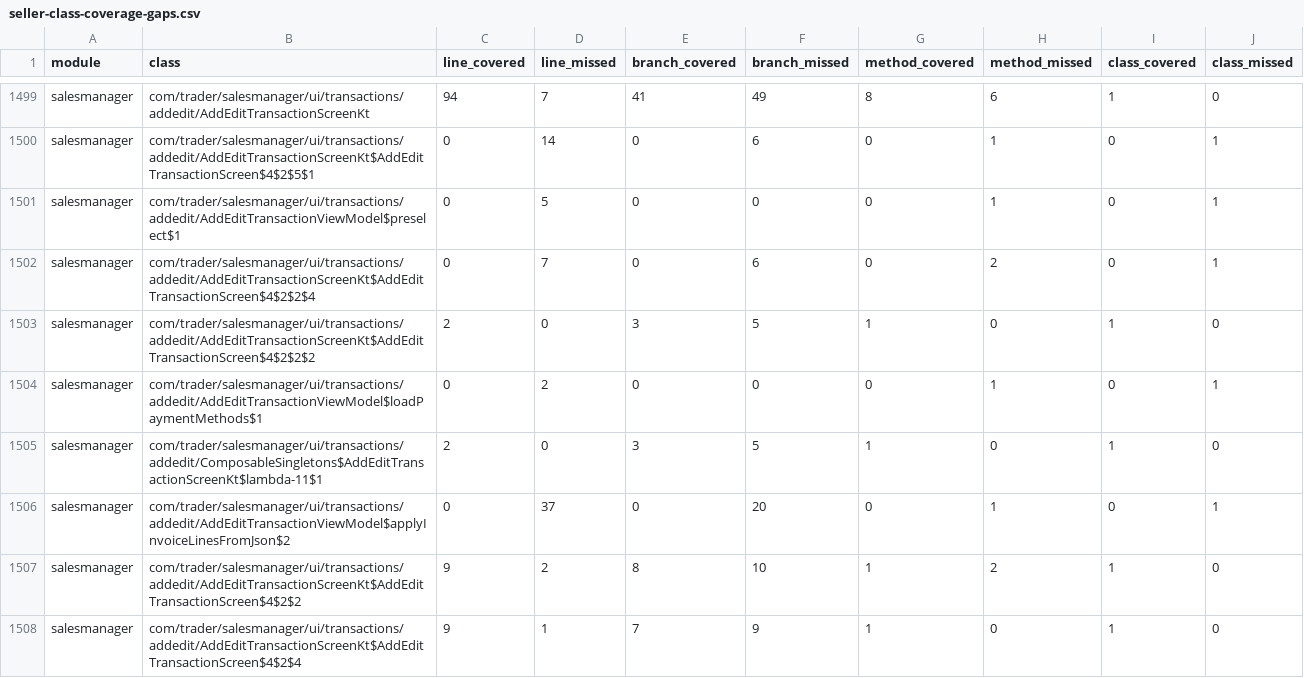
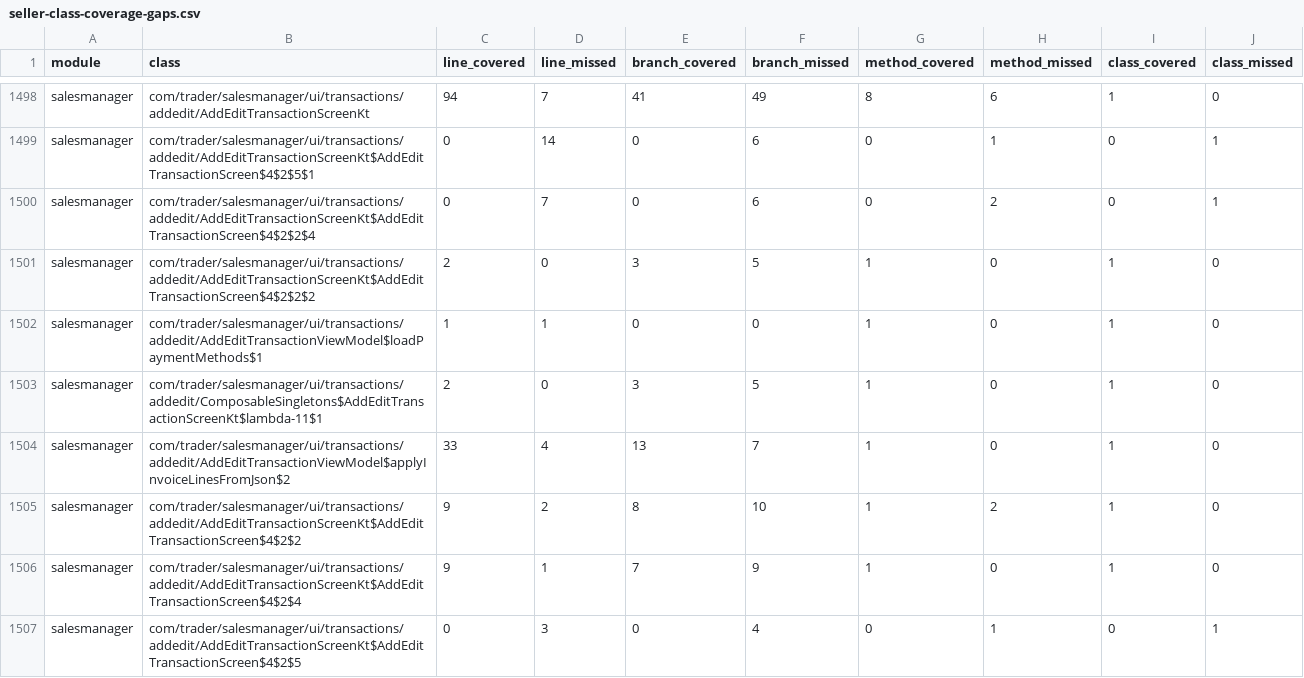
Before and after one commit to mohammedakkad/SalesManager, a CSV file: docs/qa/seller-class-coverage-gaps.csv, drawn as a sheet; only a part is shown, gaps mark what is left out; the shorter side is filled out with more unchanged rows; the diff covers the shown part only.

```diff
--- a/docs/qa/seller-class-coverage-gaps.csv
+++ b/docs/qa/seller-class-coverage-gaps.csv
@@ -1500,8 +1499,7 @@ salesmanager,com/trader/salesmanager/ui/transactions/addedit/AddEditTransactionS
 salesmanager,com/trader/salesmanager/ui/transactions/addedit/AddEditTransactionScreenKt$AddEditTransactionScreen$4$2$5$1,0,14,0,6,0,1,0,1
-salesmanager,com/trader/salesmanager/ui/transactions/addedit/AddEditTransactionViewModel$preselect$1,0,5,0,0,0,1,0,1
 salesmanager,com/trader/salesmanager/ui/transactions/addedit/AddEditTransactionScreenKt$AddEditTransactionScreen$4$2$2$4,0,7,0,6,0,2,0,1
 salesmanager,com/trader/salesmanager/ui/transactions/addedit/AddEditTransactionScreenKt$AddEditTransactionScreen$4$2$2$2,2,0,3,5,1,0,1,0
-salesmanager,com/trader/salesmanager/ui/transactions/addedit/AddEditTransactionViewModel$loadPaymentMethods$1,0,2,0,0,0,1,0,1
+salesmanager,com/trader/salesmanager/ui/transactions/addedit/AddEditTransactionViewModel$loadPaymentMethods$1,1,1,0,0,1,0,1,0
 salesmanager,com/trader/salesmanager/ui/transactions/addedit/ComposableSingletons$AddEditTransactionScreenKt$lambda-11$1,2,0,3,5,1,0,1,0
-salesmanager,com/trader/salesmanager/ui/transactions/addedit/AddEditTransactionViewModel$applyInvoiceLinesFromJson$2,0,37,0,20,0,1,0,1
+salesmanager,com/trader/salesmanager/ui/transactions/addedit/AddEditTransactionViewModel$applyInvoiceLinesFromJson$2,33,4,13,7,1,0,1,0
 salesmanager,com/trader/salesmanager/ui/transactions/addedit/AddEditTransactionScreenKt$AddEditTransactionScreen$4$2$2,9,2,8,10,1,2,1,0
```
Also changed, not shown: 1 removed row and 43 edited cells elsewhere in this file, docs/qa/remaining-test-plan.csv, docs/qa/seller-coverage-gaps.csv, 48 other files.
